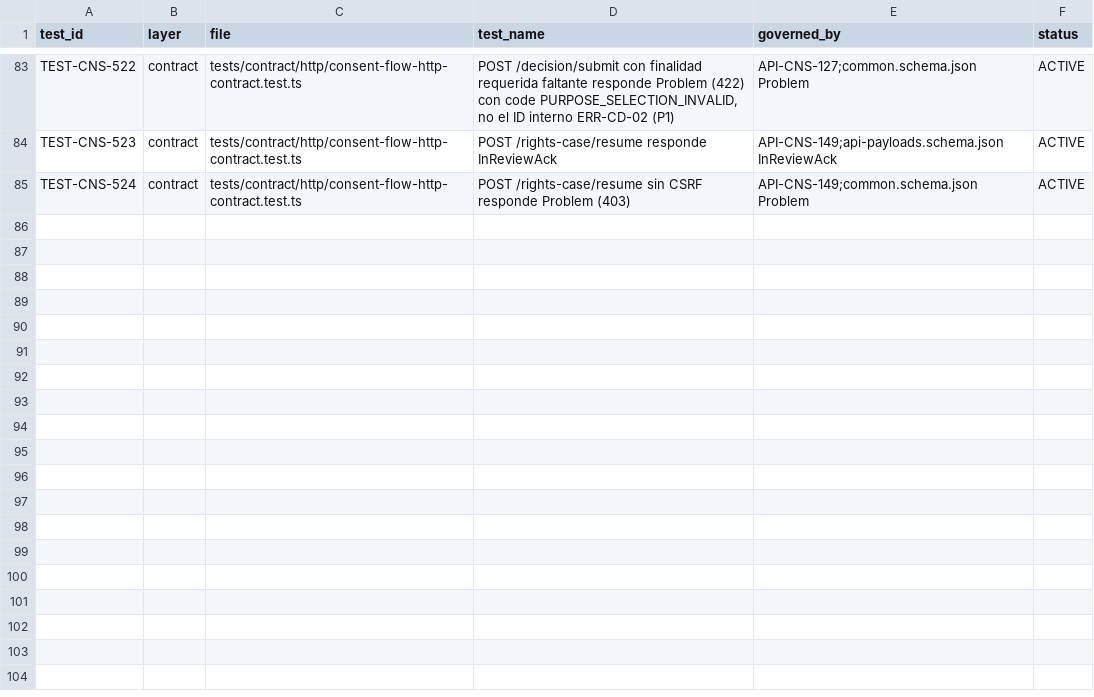
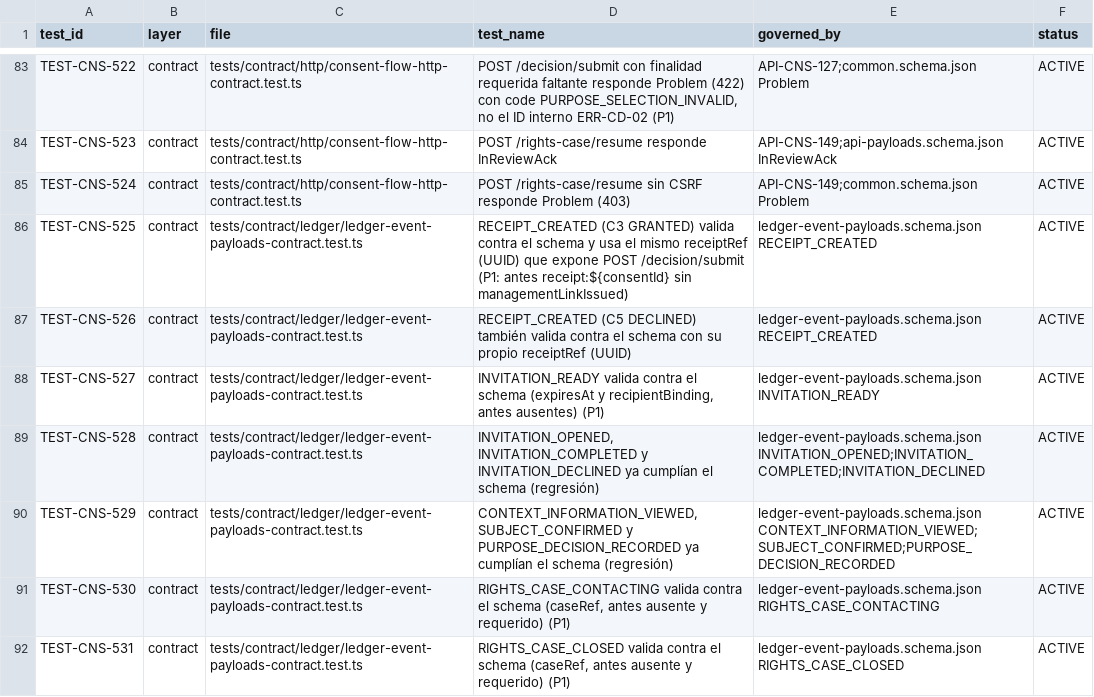
Before and after one commit to carlosoyarzun/betaconsent, a CSV file: traceability/test-matrix.csv, drawn as a sheet; only a part is shown, gaps mark what is left out.

```diff
--- a/traceability/test-matrix.csv
+++ b/traceability/test-matrix.csv
@@ -85 +85,8 @@ TEST-CNS-523,contract,tests/contract/http/consent-flow-http-contract.test.ts,"PO
 TEST-CNS-524,contract,tests/contract/http/consent-flow-http-contract.test.ts,"POST /rights-case/resume sin CSRF responde Problem (403)",API-CNS-149;common.schema.json Problem,ACTIVE
+TEST-CNS-525,contract,tests/contract/ledger/ledger-event-payloads-contract.test.ts,"RECEIPT_CREATED (C3 GRANTED) valida contra el schema y usa el mismo receiptRef (UUID) que expone POST /decision/submit (P1: antes receipt:${consentId} sin managementLinkIssued)",ledger-event-payloads.schema.json RECEIPT_CREATED,ACTIVE
+TEST-CNS-526,contract,tests/contract/ledger/ledger-event-payloads-contract.test.ts,"RECEIPT_CREATED (C5 DECLINED) también valida contra el schema con su propio receiptRef (UUID)",ledger-event-payloads.schema.json RECEIPT_CREATED,ACTIVE
+TEST-CNS-527,contract,tests/contract/ledger/ledger-event-payloads-contract.test.ts,"INVITATION_READY valida contra el schema (expiresAt y recipientBinding, antes ausentes) (P1)",ledger-event-payloads.schema.json INVITATION_READY,ACTIVE
+TEST-CNS-528,contract,tests/contract/ledger/ledger-event-payloads-contract.test.ts,"INVITATION_OPENED, INVITATION_COMPLETED y INVITATION_DECLINED ya cumplían el schema (regresión)",ledger-event-payloads.schema.json INVITATION_OPENED;INVITATION_COMPLETED;INVITATION_DECLINED,ACTIVE
+TEST-CNS-529,contract,tests/contract/ledger/ledger-event-payloads-contract.test.ts,"CONTEXT_INFORMATION_VIEWED, SUBJECT_CONFIRMED y PURPOSE_DECISION_RECORDED ya cumplían el schema (regresión)",ledger-event-payloads.schema.json CONTEXT_INFORMATION_VIEWED;SUBJECT_CONFIRMED;PURPOSE_DECISION_RECORDED,ACTIVE
+TEST-CNS-530,contract,tests/contract/ledger/ledger-event-payloads-contract.test.ts,"RIGHTS_CASE_CONTACTING valida contra el schema (caseRef, antes ausente y requerido) (P1)",ledger-event-payloads.schema.json RIGHTS_CASE_CONTACTING,ACTIVE
+TEST-CNS-531,contract,tests/contract/ledger/ledger-event-payloads-contract.test.ts,"RIGHTS_CASE_CLOSED valida contra el schema (caseRef, antes ausente y requerido) (P1)",ledger-event-payloads.schema.json RIGHTS_CASE_CLOSED,ACTIVE
```
Also changed, not shown: 6 other files.
